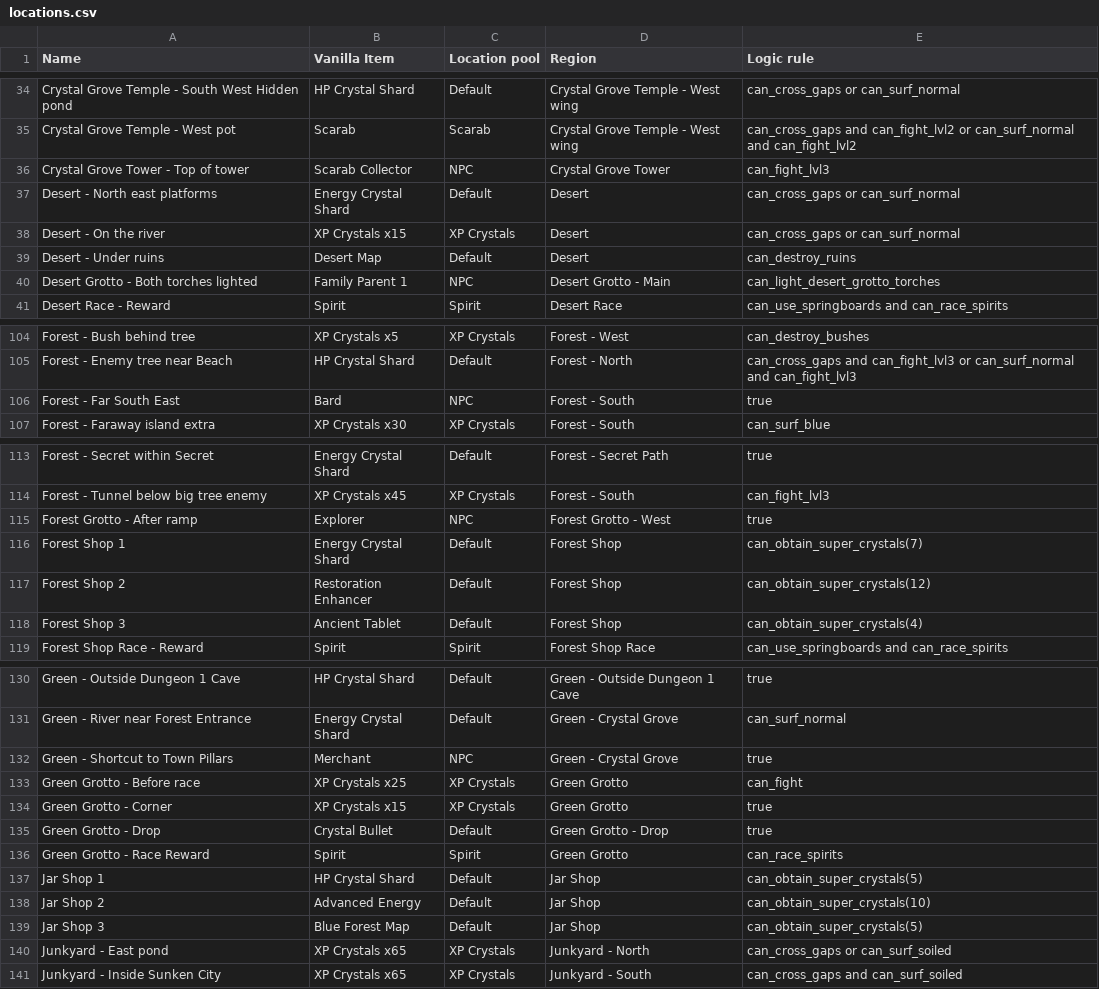
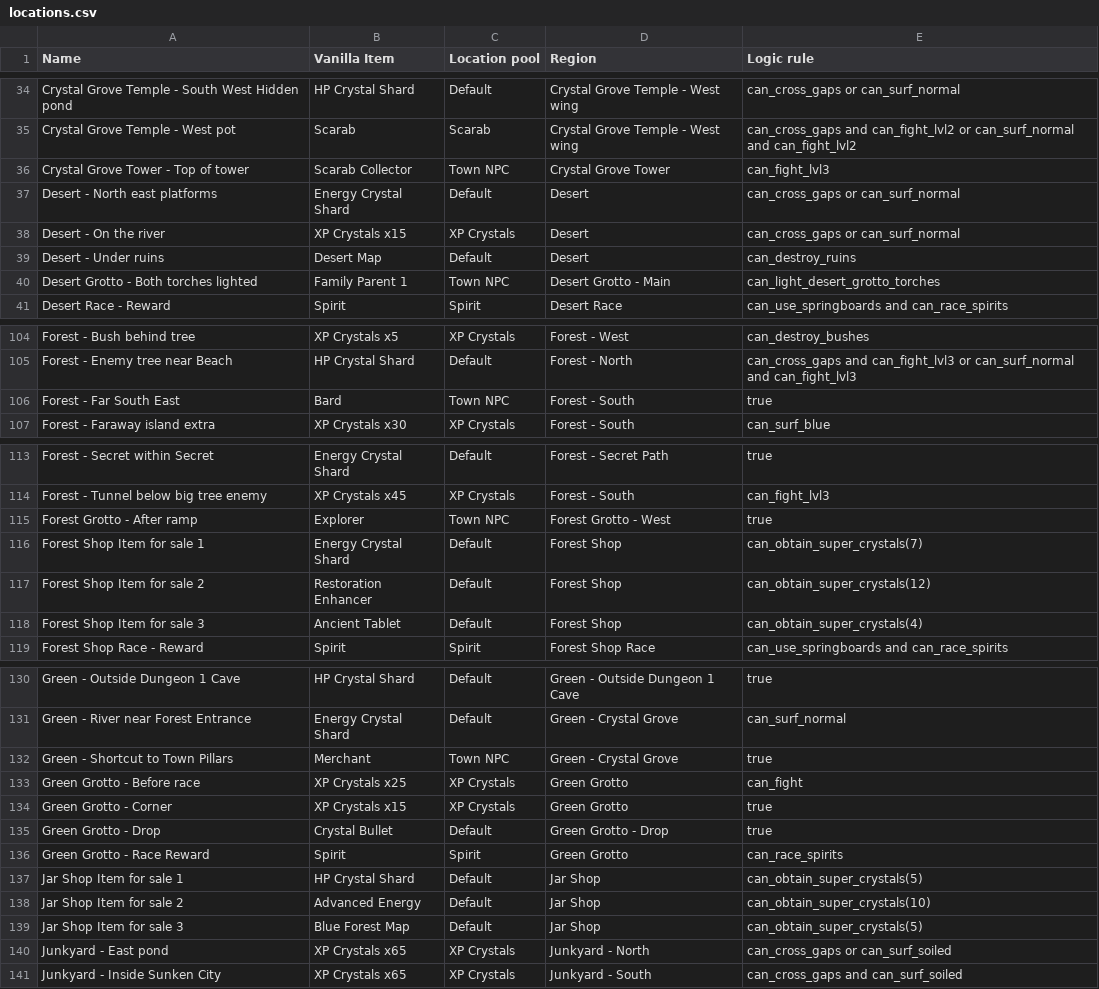
Before and after one commit to TheNooodle/MinishootRandomizer, a CSV file: MinishootRandomizer/Resources/locations.csv, drawn as a sheet; only a part is shown, gaps mark what is left out; the diff covers the shown part only.

```diff
--- a/MinishootRandomizer/Resources/locations.csv
+++ b/MinishootRandomizer/Resources/locations.csv
@@ -35,3 +35,3 @@ Crystal Grove Temple - South West Hidden pond,HP Crystal Shard,Default,Crystal G
 Crystal Grove Temple - West pot,Scarab,Scarab,Crystal Grove Temple - West wing,can_cross_gaps and can_fight_lvl2 or can_surf_normal and can_fight_lvl2
-Crystal Grove Tower - Top of tower,Scarab Collector,NPC,Crystal Grove Tower,can_fight_lvl3
+Crystal Grove Tower - Top of tower,Scarab Collector,Town NPC,Crystal Grove Tower,can_fight_lvl3
 Desert - North east platforms,Energy Crystal Shard,Default,Desert,can_cross_gaps or can_surf_normal
@@ -39,3 +39,3 @@ Desert - On the river,XP Crystals x15,XP Crystals,Desert,can_cross_gaps or can_s
 Desert - Under ruins,Desert Map,Default,Desert,can_destroy_ruins
-Desert Grotto - Both torches lighted,Family Parent 1,NPC,Desert Grotto - Main,can_light_desert_grotto_torches
+Desert Grotto - Both torches lighted,Family Parent 1,Town NPC,Desert Grotto - Main,can_light_desert_grotto_torches
 Desert Race - Reward,Spirit,Spirit,Desert Race,can_use_springboards and can_race_spirits
@@ -105,3 +105,3 @@ Forest - Bush behind tree,XP Crystals x5,XP Crystals,Forest - West,can_destroy_b
 Forest - Enemy tree near Beach,HP Crystal Shard,Default,Forest - North,can_cross_gaps and can_fight_lvl3 or can_surf_normal and can_fight_lvl3
-Forest - Far South East,Bard,NPC,Forest - South,true
+Forest - Far South East,Bard,Town NPC,Forest - South,true
 Forest - Faraway island extra,XP Crystals x30,XP Crystals,Forest - South,can_surf_blue
@@ -114,6 +114,6 @@ Forest - Secret within Secret,Energy Crystal Shard,Default,Forest - Secret Path,
 Forest - Tunnel below big tree enemy,XP Crystals x45,XP Crystals,Forest - South,can_fight_lvl3
-Forest Grotto - After ramp,Explorer,NPC,Forest Grotto - West,true
-Forest Shop 1,Energy Crystal Shard,Default,Forest Shop,can_obtain_super_crystals(7)
-Forest Shop 2,Restoration Enhancer,Default,Forest Shop,can_obtain_super_crystals(12)
-Forest Shop 3,Ancient Tablet,Default,Forest Shop,can_obtain_super_crystals(4)
+Forest Grotto - After ramp,Explorer,Town NPC,Forest Grotto - West,true
+Forest Shop Item for sale 1,Energy Crystal Shard,Default,Forest Shop,can_obtain_super_crystals(7)
+Forest Shop Item for sale 2,Restoration Enhancer,Default,Forest Shop,can_obtain_super_crystals(12)
+Forest Shop Item for sale 3,Ancient Tablet,Default,Forest Shop,can_obtain_super_crystals(4)
 Forest Shop Race - Reward,Spirit,Spirit,Forest Shop Race,can_use_springboards and can_race_spirits
@@ -131,3 +131,3 @@ Green - Outside Dungeon 1 Cave,HP Crystal Shard,Default,Green - Outside Dungeon
 Green - River near Forest Entrance,Energy Crystal Shard,Default,Green - Crystal Grove,can_surf_normal
-Green - Shortcut to Town Pillars,Merchant,NPC,Green - Crystal Grove,true
+Green - Shortcut to Town Pillars,Merchant,Town NPC,Green - Crystal Grove,true
 Green Grotto - Before race,XP Crystals x25,XP Crystals,Green Grotto,can_fight
@@ -136,5 +136,5 @@ Green Grotto - Drop,Crystal Bullet,Default,Green Grotto - Drop,true
 Green Grotto - Race Reward,Spirit,Spirit,Green Grotto,can_race_spirits
-Jar Shop 1,HP Crystal Shard,Default,Jar Shop,can_obtain_super_crystals(5)
-Jar Shop 2,Advanced Energy,Default,Jar Shop,can_obtain_super_crystals(10)
-Jar Shop 3,Blue Forest Map,Default,Jar Shop,can_obtain_super_crystals(5)
+Jar Shop Item for sale 1,HP Crystal Shard,Default,Jar Shop,can_obtain_super_crystals(5)
+Jar Shop Item for sale 2,Advanced Energy,Default,Jar Shop,can_obtain_super_crystals(10)
+Jar Shop Item for sale 3,Blue Forest Map,Default,Jar Shop,can_obtain_super_crystals(5)
 Junkyard - East pond,XP Crystals x65,XP Crystals,Junkyard - North,can_cross_gaps or can_surf_soiled
```
Also changed, not shown: 3 added rows, 3 removed rows and 18 edited cells elsewhere in this file, MinishootRandomizer/Resources/items.csv, MinishootRandomizer/Resources/regions.csv, 10 other files.
